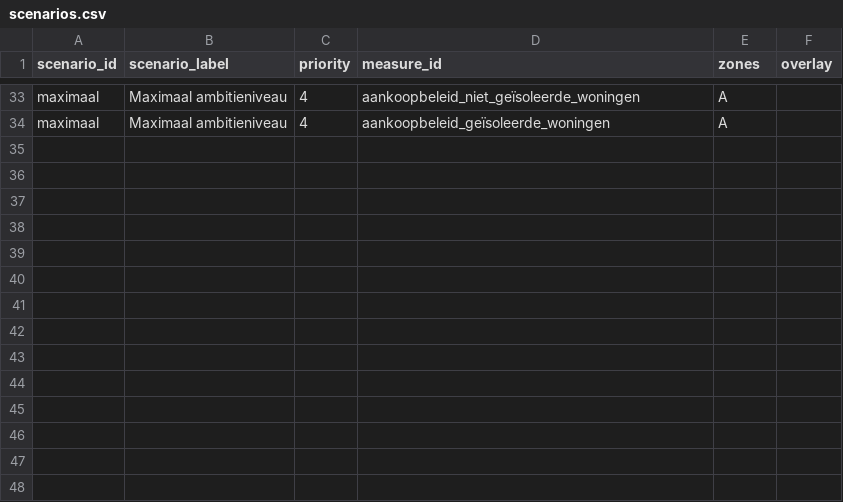
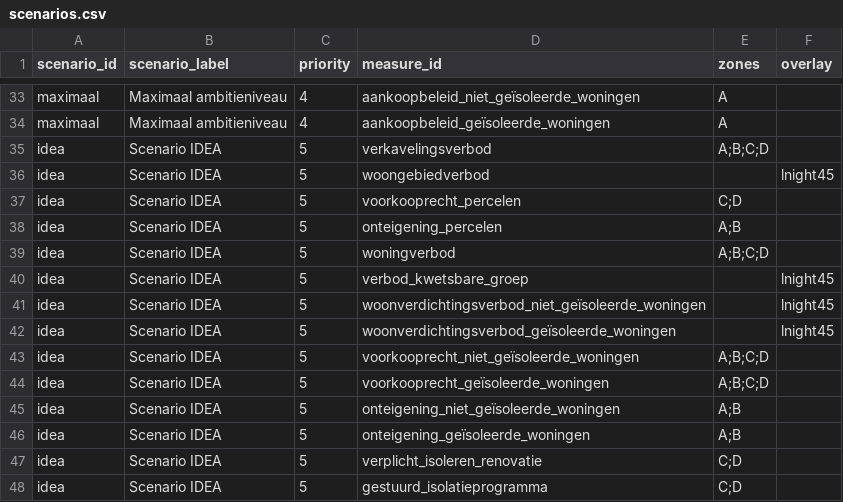
Before and after one commit to idea-consult/dashboard-balanced-approach, a CSV file: input/scenarios.csv, drawn as a sheet; only a part is shown, gaps mark what is left out.

```diff
--- a/input/scenarios.csv
+++ b/input/scenarios.csv
@@ -34 +34,15 @@ maximaal,Maximaal ambitieniveau,4,aankoopbeleid_niet_geïsoleerde_woningen,A,
 maximaal,Maximaal ambitieniveau,4,aankoopbeleid_geïsoleerde_woningen,A,
+idea,Scenario IDEA,5,verkavelingsverbod,A;B;C;D,
+idea,Scenario IDEA,5,woongebiedverbod,,lnight45
+idea,Scenario IDEA,5,voorkooprecht_percelen,C;D,
+idea,Scenario IDEA,5,onteigening_percelen,A;B,
+idea,Scenario IDEA,5,woningverbod,A;B;C;D,
+idea,Scenario IDEA,5,verbod_kwetsbare_groep,,lnight45
+idea,Scenario IDEA,5,woonverdichtingsverbod_niet_geïsoleerde_woningen,,lnight45
+idea,Scenario IDEA,5,woonverdichtingsverbod_geïsoleerde_woningen,,lnight45
+idea,Scenario IDEA,5,voorkooprecht_niet_geïsoleerde_woningen,A;B;C;D,
+idea,Scenario IDEA,5,voorkooprecht_geïsoleerde_woningen,A;B;C;D,
+idea,Scenario IDEA,5,onteigening_niet_geïsoleerde_woningen,A;B,
+idea,Scenario IDEA,5,onteigening_geïsoleerde_woningen,A;B,
+idea,Scenario IDEA,5,verplicht_isoleren_renovatie,C;D,
+idea,Scenario IDEA,5,gestuurd_isolatieprogramma,C;D,
```
Also changed, not shown: 9 other files.
